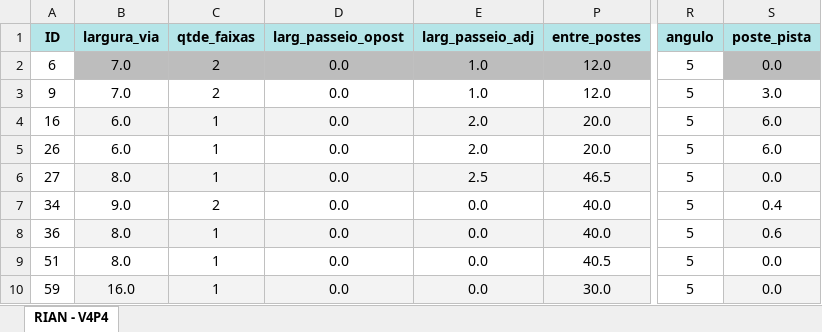
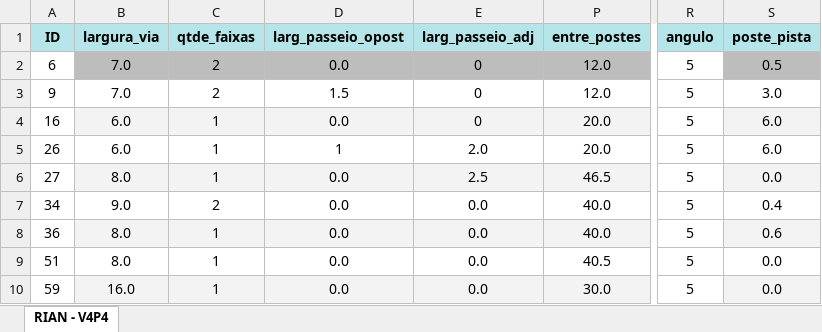
Before and after one commit to RianMarcos/AUTOMATIZACAO_DIALUX_ITAJAI, an Excel workbook: table_itajai_test.xlsx, sheet RIAN - V4P4, drawn as a sheet; only a part is shown, gaps mark what is left out; values as stored, in another font and other column widths than the file's, no borders; the diff names each change by its address in the sheet, - before the commit and + after, or states it on an @@ line.

```diff
--- a/table_itajai_test.xlsx (sheet RIAN - V4P4)
+++ b/table_itajai_test.xlsx (sheet RIAN - V4P4)
-E2:E3 (larg_passeio_adj): 1.0
+E2:E3 (larg_passeio_adj): 0
-S2 (poste_pista): 0.0
+S2 (poste_pista): 0.5
-D3 (larg_passeio_opost): 0.0
+D3 (larg_passeio_opost): 1.5
-E4 (larg_passeio_adj): 2.0
+E4 (larg_passeio_adj): 0
-D5 (larg_passeio_opost): 0.0
+D5 (larg_passeio_opost): 1
```
Also changed, not shown: table_itajai_test_atualizada.xlsx, 1 other file.
